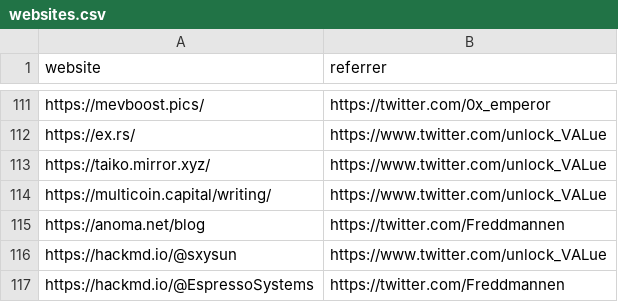
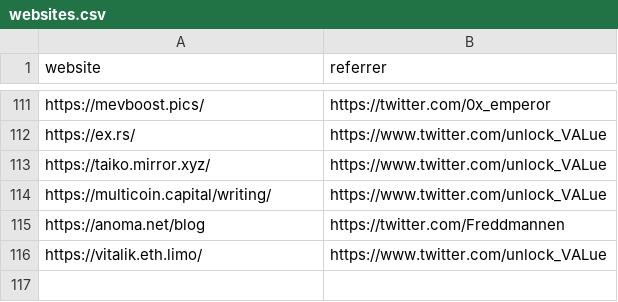
Before and after one commit to mev-fyi/data, a CSV file: data/links/websites.csv, drawn as a sheet; only a part is shown, gaps mark what is left out.

Commit message:
feat: add vitalik.eth.limo parsing methods

```diff
--- a/data/links/websites.csv
+++ b/data/links/websites.csv
@@ -115,3 +115,2 @@ https://multicoin.capital/writing/,https://www.twitter.com/unlock_VALue
 https://anoma.net/blog,https://twitter.com/Freddmannen
-https://hackmd.io/@sxysun,https://www.twitter.com/unlock_VALue
-https://hackmd.io/@EspressoSystems,https://twitter.com/Freddmannen
+https://vitalik.eth.limo/,https://www.twitter.com/unlock_VALue
```
Also changed, not shown: 2 other files.
